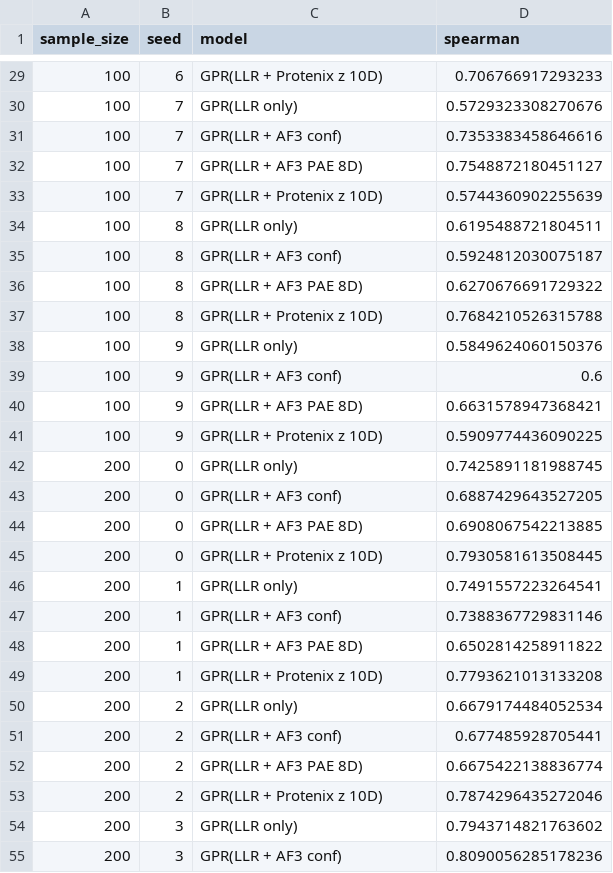
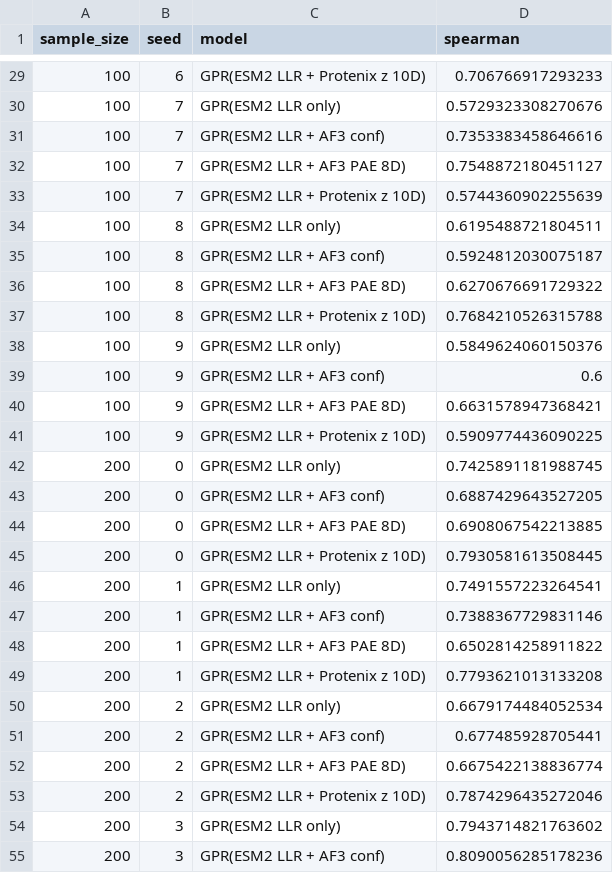
Before and after one commit to MinatoooKira/v9-toolkit, a CSV file: results/v9_BLAT_reference/raw_results_v9.csv, drawn as a sheet; only a part is shown, gaps mark what is left out; the diff covers the shown part only.

```diff
--- a/results/v9_BLAT_reference/raw_results_v9.csv
+++ b/results/v9_BLAT_reference/raw_results_v9.csv
@@ -29,27 +29,27 @@ sample_size,seed,model,spearman
-100,6,GPR(LLR + Protenix z 10D),0.706766917293233
-100,7,GPR(LLR only),0.5729323308270676
-100,7,GPR(LLR + AF3 conf),0.7353383458646616
-100,7,GPR(LLR + AF3 PAE 8D),0.7548872180451127
-100,7,GPR(LLR + Protenix z 10D),0.5744360902255639
-100,8,GPR(LLR only),0.6195488721804511
-100,8,GPR(LLR + AF3 conf),0.5924812030075187
-100,8,GPR(LLR + AF3 PAE 8D),0.6270676691729322
-100,8,GPR(LLR + Protenix z 10D),0.7684210526315788
-100,9,GPR(LLR only),0.5849624060150376
-100,9,GPR(LLR + AF3 conf),0.6
-100,9,GPR(LLR + AF3 PAE 8D),0.6631578947368421
-100,9,GPR(LLR + Protenix z 10D),0.5909774436090225
-200,0,GPR(LLR only),0.7425891181988745
-200,0,GPR(LLR + AF3 conf),0.6887429643527205
-200,0,GPR(LLR + AF3 PAE 8D),0.6908067542213885
-200,0,GPR(LLR + Protenix z 10D),0.7930581613508445
-200,1,GPR(LLR only),0.7491557223264541
-200,1,GPR(LLR + AF3 conf),0.7388367729831146
-200,1,GPR(LLR + AF3 PAE 8D),0.6502814258911822
-200,1,GPR(LLR + Protenix z 10D),0.7793621013133208
-200,2,GPR(LLR only),0.6679174484052534
-200,2,GPR(LLR + AF3 conf),0.677485928705441
-200,2,GPR(LLR + AF3 PAE 8D),0.6675422138836774
-200,2,GPR(LLR + Protenix z 10D),0.7874296435272046
-200,3,GPR(LLR only),0.7943714821763602
-200,3,GPR(LLR + AF3 conf),0.8090056285178236
+100,6,GPR(ESM2 LLR + Protenix z 10D),0.706766917293233
+100,7,GPR(ESM2 LLR only),0.5729323308270676
+100,7,GPR(ESM2 LLR + AF3 conf),0.7353383458646616
+100,7,GPR(ESM2 LLR + AF3 PAE 8D),0.7548872180451127
+100,7,GPR(ESM2 LLR + Protenix z 10D),0.5744360902255639
+100,8,GPR(ESM2 LLR only),0.6195488721804511
+100,8,GPR(ESM2 LLR + AF3 conf),0.5924812030075187
+100,8,GPR(ESM2 LLR + AF3 PAE 8D),0.6270676691729322
+100,8,GPR(ESM2 LLR + Protenix z 10D),0.7684210526315788
+100,9,GPR(ESM2 LLR only),0.5849624060150376
+100,9,GPR(ESM2 LLR + AF3 conf),0.6
+100,9,GPR(ESM2 LLR + AF3 PAE 8D),0.6631578947368421
+100,9,GPR(ESM2 LLR + Protenix z 10D),0.5909774436090225
+200,0,GPR(ESM2 LLR only),0.7425891181988745
+200,0,GPR(ESM2 LLR + AF3 conf),0.6887429643527205
+200,0,GPR(ESM2 LLR + AF3 PAE 8D),0.6908067542213885
+200,0,GPR(ESM2 LLR + Protenix z 10D),0.7930581613508445
+200,1,GPR(ESM2 LLR only),0.7491557223264541
+200,1,GPR(ESM2 LLR + AF3 conf),0.7388367729831146
+200,1,GPR(ESM2 LLR + AF3 PAE 8D),0.6502814258911822
+200,1,GPR(ESM2 LLR + Protenix z 10D),0.7793621013133208
+200,2,GPR(ESM2 LLR only),0.6679174484052534
+200,2,GPR(ESM2 LLR + AF3 conf),0.677485928705441
+200,2,GPR(ESM2 LLR + AF3 PAE 8D),0.6675422138836774
+200,2,GPR(ESM2 LLR + Protenix z 10D),0.7874296435272046
+200,3,GPR(ESM2 LLR only),0.7943714821763602
+200,3,GPR(ESM2 LLR + AF3 conf),0.8090056285178236
```
Also changed, not shown: 133 edited cells elsewhere in this file, results/v9_AMIE_PSEAE/raw_results_v9.csv, results/v9_DYR_ECOLI/raw_results_v9.csv, 33 other files.
